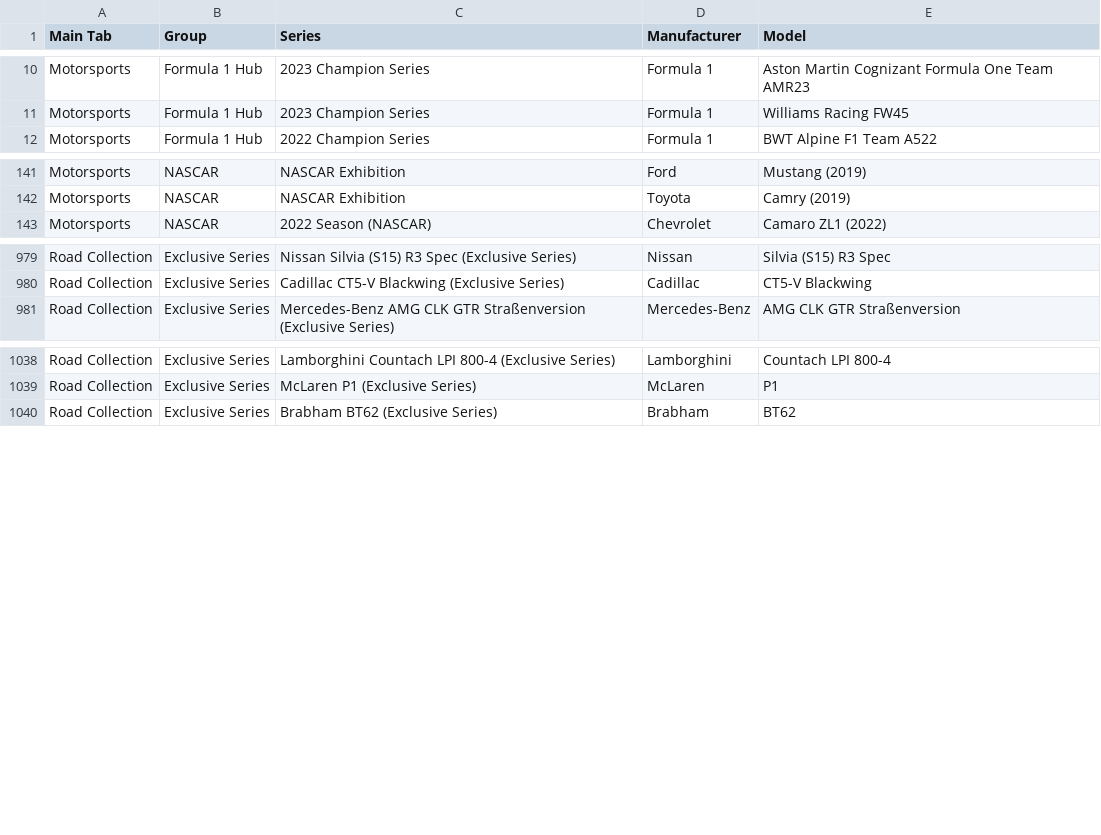
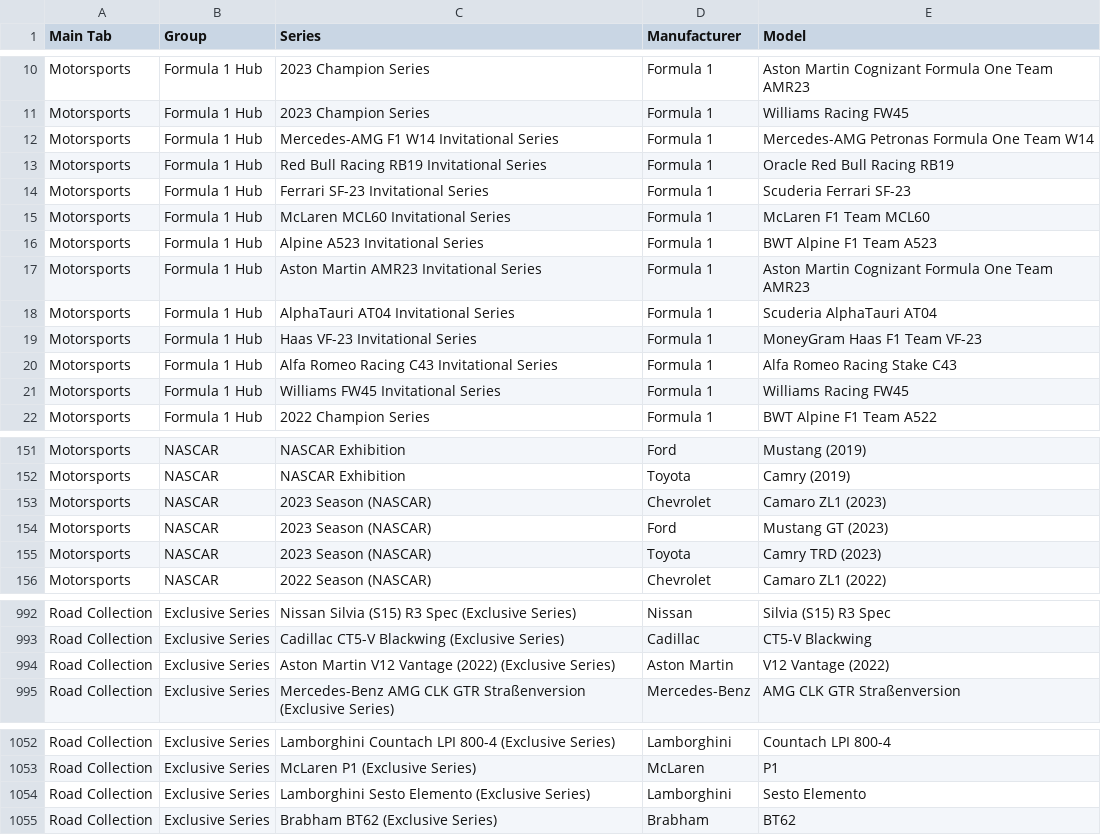
Before and after one commit to toUpperCase78/real-racing-3-vehicles, a CSV file: real_racing_3_all_series_v12_0.csv (was real_racing_3_all_series_v11_7.csv), drawn as a sheet; only a part is shown, gaps mark what is left out; the diff covers the shown part only.

Commit message:
RR3 All Series

```diff
--- a/real_racing_3_all_series_v11_7.csv
+++ b/real_racing_3_all_series_v12_0.csv
@@ -11,2 +11,12 @@ Motorsports,Formula 1 Hub,2023 Champion Series,Formula 1,Aston Martin Cognizant
 Motorsports,Formula 1 Hub,2023 Champion Series,Formula 1,Williams Racing FW45
+Motorsports,Formula 1 Hub,Mercedes-AMG F1 W14 Invitational Series,Formula 1,Mercedes-AMG Petronas Formula One Team W14
+Motorsports,Formula 1 Hub,Red Bull Racing RB19 Invitational Series,Formula 1,Oracle Red Bull Racing RB19
+Motorsports,Formula 1 Hub,Ferrari SF-23 Invitational Series,Formula 1,Scuderia Ferrari SF-23
+Motorsports,Formula 1 Hub,McLaren MCL60 Invitational Series,Formula 1,McLaren F1 Team MCL60
+Motorsports,Formula 1 Hub,Alpine A523 Invitational Series,Formula 1,BWT Alpine F1 Team A523
+Motorsports,Formula 1 Hub,Aston Martin AMR23 Invitational Series,Formula 1,Aston Martin Cognizant Formula One Team AMR23
+Motorsports,Formula 1 Hub,AlphaTauri AT04 Invitational Series,Formula 1,Scuderia AlphaTauri AT04
+Motorsports,Formula 1 Hub,Haas VF-23 Invitational Series,Formula 1,MoneyGram Haas F1 Team VF-23
+Motorsports,Formula 1 Hub,Alfa Romeo Racing C43 Invitational Series,Formula 1,Alfa Romeo Racing Stake C43
+Motorsports,Formula 1 Hub,Williams FW45 Invitational Series,Formula 1,Williams Racing FW45
 Motorsports,Formula 1 Hub,2022 Champion Series,Formula 1,BWT Alpine F1 Team A522
@@ -142,2 +152,5 @@ Motorsports,NASCAR,NASCAR Exhibition,Ford,Mustang (2019)
 Motorsports,NASCAR,NASCAR Exhibition,Toyota,Camry (2019)
+Motorsports,NASCAR,2023 Season (NASCAR),Chevrolet,Camaro ZL1 (2023)
+Motorsports,NASCAR,2023 Season (NASCAR),Ford,Mustang GT (2023)
+Motorsports,NASCAR,2023 Season (NASCAR),Toyota,Camry TRD (2023)
 Motorsports,NASCAR,2022 Season (NASCAR),Chevrolet,Camaro ZL1 (2022)
@@ -980,2 +993,3 @@ Road Collection,Exclusive Series,Nissan Silvia (S15) R3 Spec (Exclusive Series),
 Road Collection,Exclusive Series,Cadillac CT5-V Blackwing (Exclusive Series),Cadillac,CT5-V Blackwing
+Road Collection,Exclusive Series,Aston Martin V12 Vantage (2022) (Exclusive Series),Aston Martin,V12 Vantage (2022)
 Road Collection,Exclusive Series,Mercedes-Benz AMG CLK GTR Straßenversion (Exclusive Series),Mercedes-Benz,AMG CLK GTR Straßenversion
@@ -1039,2 +1053,3 @@ Road Collection,Exclusive Series,Lamborghini Countach LPI 800-4 (Exclusive Serie
 Road Collection,Exclusive Series,McLaren P1 (Exclusive Series),McLaren,P1
+Road Collection,Exclusive Series,Lamborghini Sesto Elemento (Exclusive Series),Lamborghini,Sesto Elemento
 Road Collection,Exclusive Series,Brabham BT62 (Exclusive Series),Brabham,BT62
```
Also changed, not shown: 3 edited cells elsewhere in this file.
